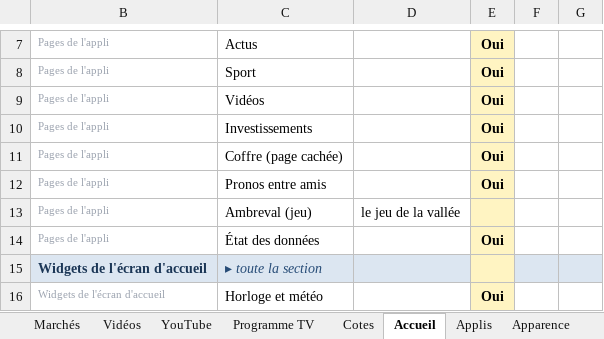
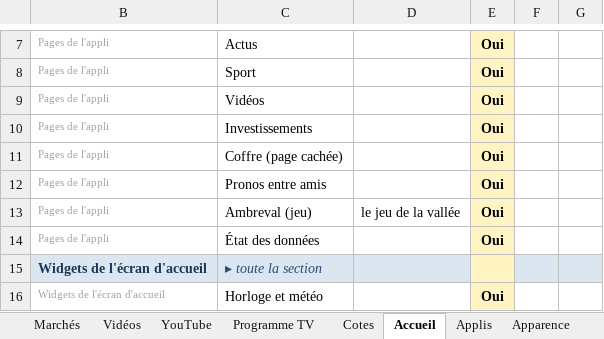
Before and after one commit to ZyAvo/iPhone-Dock, an Excel workbook: config/configuration-resultat.xlsx, sheet Accueil, drawn as a sheet; only a part is shown, gaps mark what is left out; values as stored, in another font and other column widths than the file's, no borders; conditional formats not drawn; the diff names each change by its address in the sheet, - before the commit and + after, or states it on an @@ line.

```diff
--- a/config/configuration-resultat.xlsx (sheet Accueil)
+++ b/config/configuration-resultat.xlsx (sheet Accueil)
-E13: (empty)
+E13: Oui
```
Also changed, not shown: sheet YouTube, configuration.xlsx, 5 other files.
